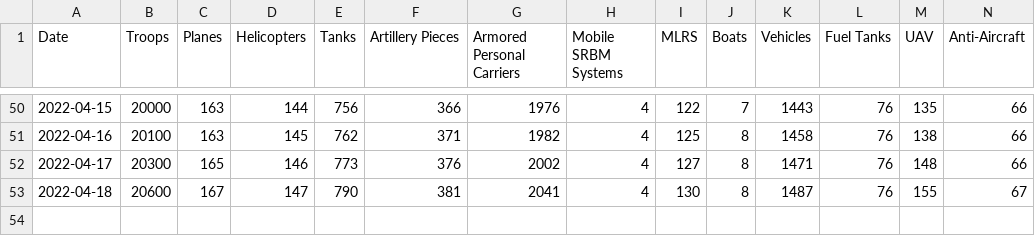
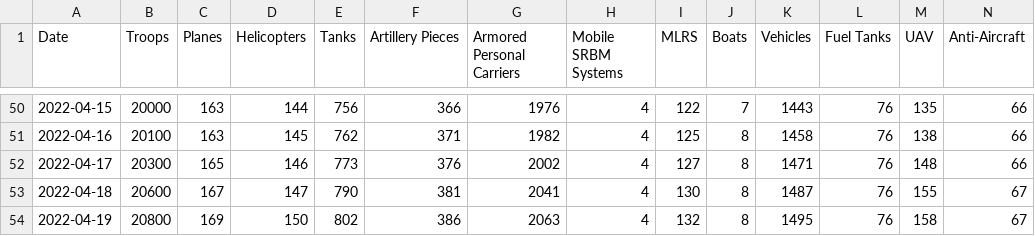
Before and after one commit to realandrew/russia_ukraine_2022_war_stats, a CSV file: default.csv, drawn as a sheet; only a part is shown, gaps mark what is left out; rows hold the shown columns only; the diff names each change by its address in the sheet, - before the commit and + after, or states it on an @@ line.

```diff
--- a/default.csv
+++ b/default.csv
+row 54: 2022-04-19 | 20800 | 169 | 150 | 802 | 386 | 2063 | 4 | 132 | 8 | 1495 | 76 | 158 | 67
```
Also changed, not shown: format1.csv.
